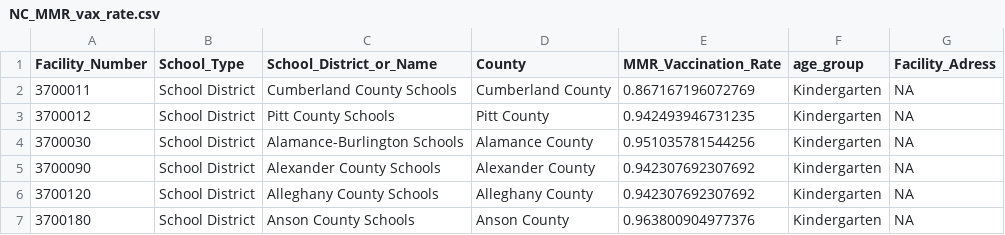
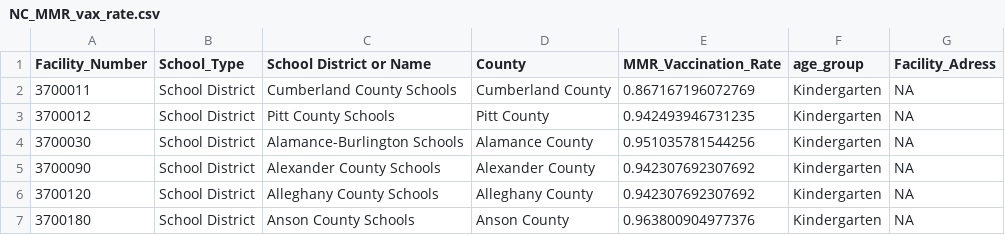
Before and after one commit to TACC/measles-dashboard, a CSV file: NC_MMR_vax_rate.csv, drawn as a sheet; only a part is shown.

Commit message:
WEBSITE IS BACK UP. HOWEVER, BREAKING NOW BECAUSE OF VACCINE DATA FORMATTING ISSUES.

```diff
--- a/NC_MMR_vax_rate.csv
+++ b/NC_MMR_vax_rate.csv
@@ -1,2 +1,2 @@
-"Facility_Number","School_Type","School_District_or_Name","County","MMR_Vaccination_Rate","age_group","Facility_Adress"
+"Facility_Number","School_Type","School District or Name","County","MMR_Vaccination_Rate","age_group","Facility_Adress"
 3700011,"School District","Cumberland County Schools","Cumberland County",0.867167196072769,"Kindergarten",NA
```
Also changed, not shown: 2 other files.
